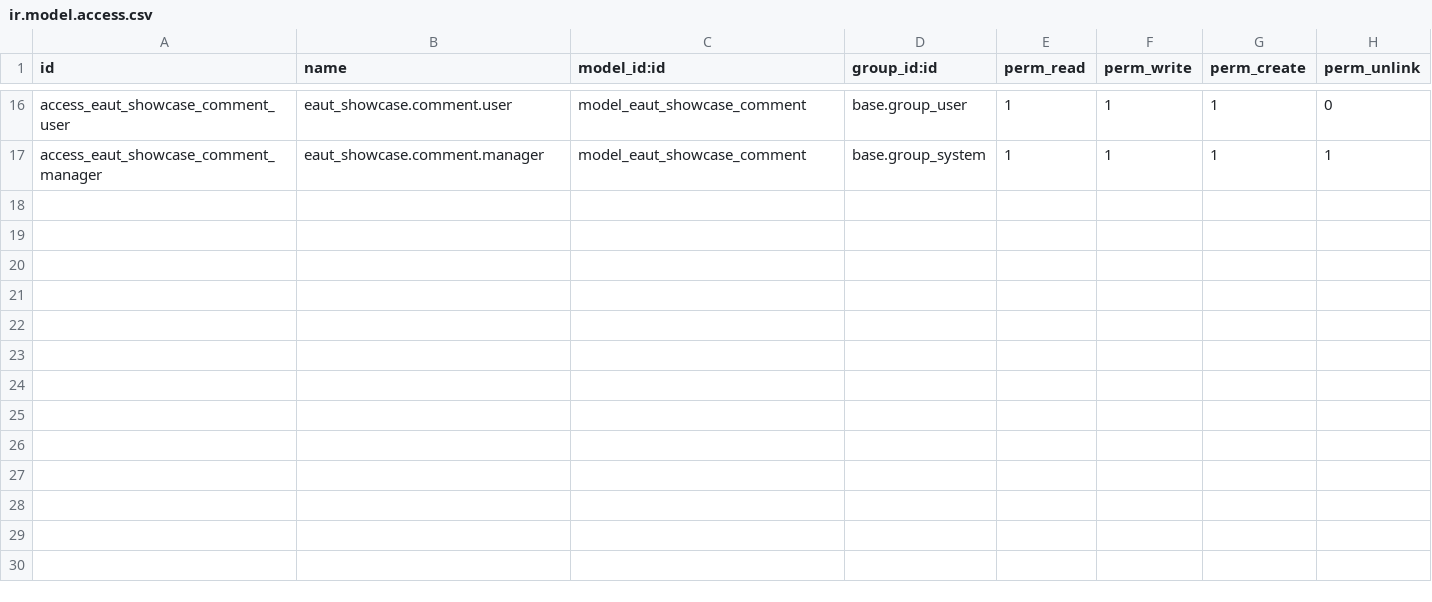
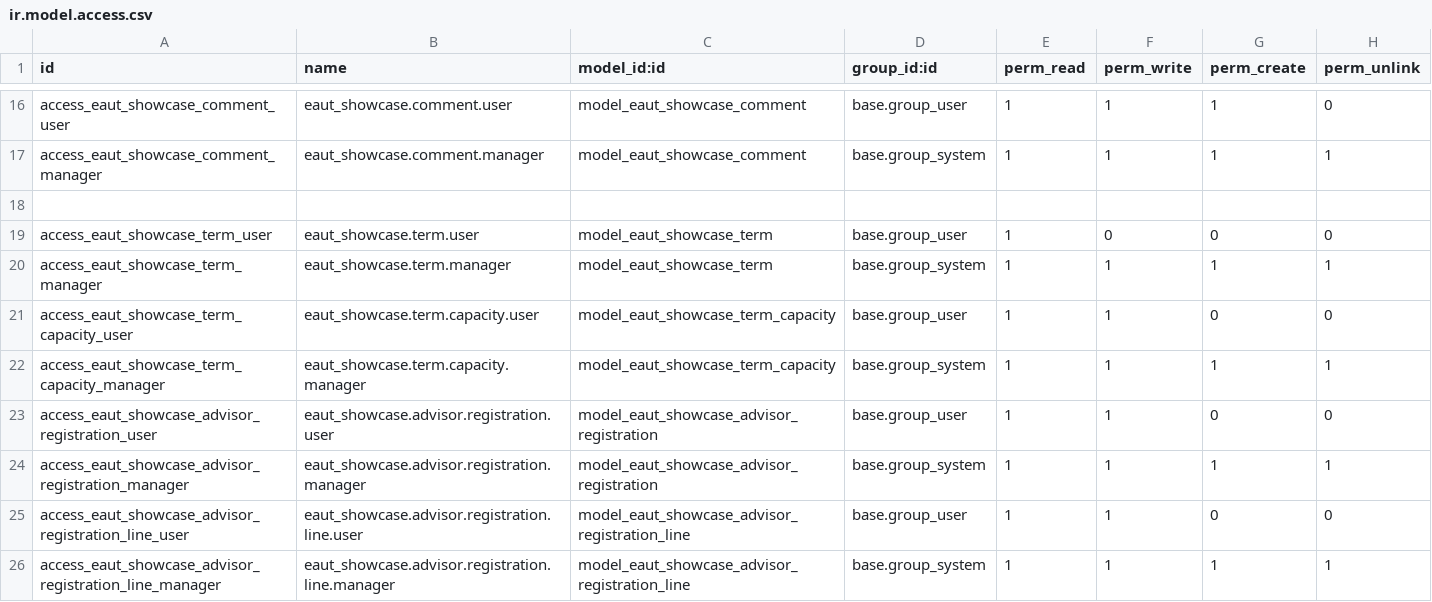
Before and after one commit to trunggdungg/eaut_showcase_git, a CSV file: security/ir.model.access.csv, drawn as a sheet; only a part is shown, gaps mark what is left out; the diff names each change by its address in the sheet, - before the commit and + after, or states it on an @@ line.

Commit message:
feat: add advisor registration functionality for students and related views

```diff
--- a/security/ir.model.access.csv
+++ b/security/ir.model.access.csv
+row 18: (empty)
+row 19: access_eaut_showcase_term_user | eaut_showcase.term.user | model_eaut_showcase_term | base.group_user | 1 | 0 | 0 | 0
+row 20: access_eaut_showcase_term_manager | eaut_showcase.term.manager | model_eaut_showcase_term | base.group_system | 1 | 1 | 1 | 1
+row 21: access_eaut_showcase_term_capacity_user | eaut_showcase.term.capacity.user | model_eaut_showcase_term_capacity | base.group_user | 1 | 1 | 0 | 0
+row 22: access_eaut_showcase_term_capacity_manager | eaut_showcase.term.capacity.manager | model_eaut_showcase_term_capacity | base.group_system | 1 | 1 | 1 | 1
+row 23: access_eaut_showcase_advisor_registration_user | eaut_showcase.advisor.registration.user | model_eaut_showcase_advisor_registration | base.group_user | 1 | 1 | 0 | 0
+row 24: access_eaut_showcase_advisor_registration_manager | eaut_showcase.advisor.registration.manager | model_eaut_showcase_advisor_registration | base.group_system | 1 | 1 | 1 | 1
+row 25: access_eaut_showcase_advisor_registration_line_user | eaut_showcase.advisor.registration.line.user | model_eaut_showcase_advisor_registration_line | base.group_user | 1 | 1 | 0 | 0
+row 26: access_eaut_showcase_advisor_registration_line_manager | eaut_showcase.advisor.registration.line.manager | model_eaut_showcase_advisor_registration_line | base.group_system | 1 | 1 | 1 | 1
```
Also changed, not shown: 16 other files.
